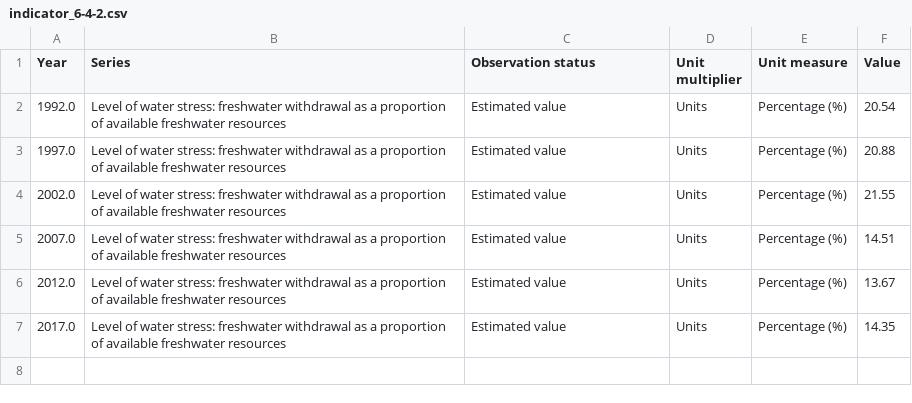
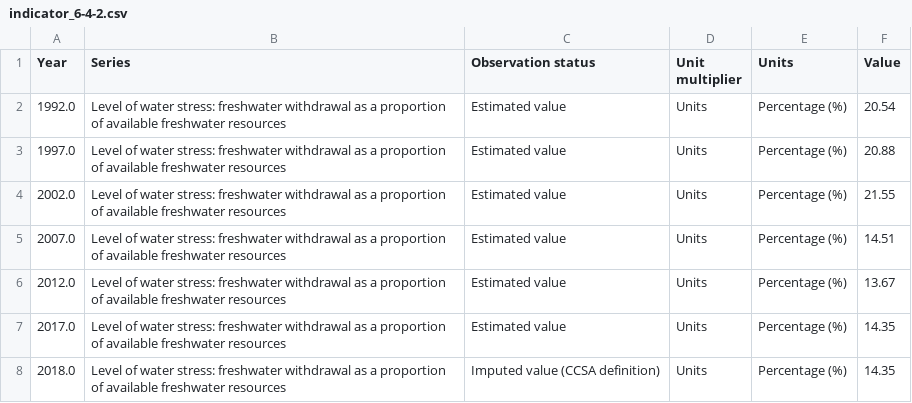
Before and after one commit to Lizziebath/sdg-data, a CSV file: data/indicator_6-4-2.csv, drawn as a sheet.

Commit message:
6.4.2

```diff
--- a/data/indicator_6-4-2.csv
+++ b/data/indicator_6-4-2.csv
@@ -1,2 +1,2 @@
-Year,Series,Observation status,Unit multiplier,Unit measure,Value
+Year,Series,Observation status,Unit multiplier,Units,Value
 1992.0,Level of water stress: freshwater withdrawal as a proportion of available freshwater resources,Estimated value,Units,Percentage (%),20.54
@@ -7 +7,2 @@ Year,Series,Observation status,Unit multiplier,Unit measure,Value
 2017.0,Level of water stress: freshwater withdrawal as a proportion of available freshwater resources,Estimated value,Units,Percentage (%),14.35
+2018.0,Level of water stress: freshwater withdrawal as a proportion of available freshwater resources,Imputed value (CCSA definition),Units,Percentage (%),14.35
```
